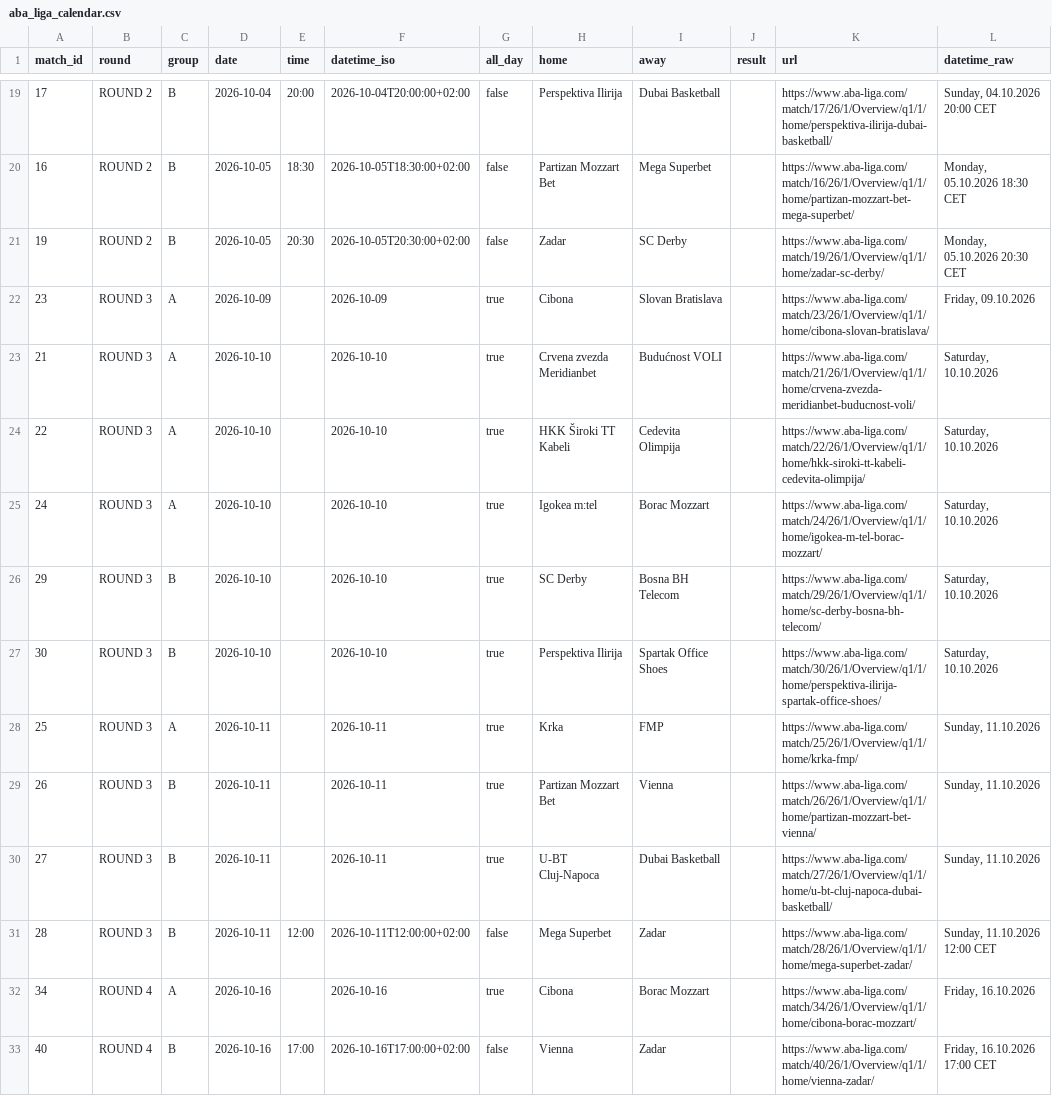
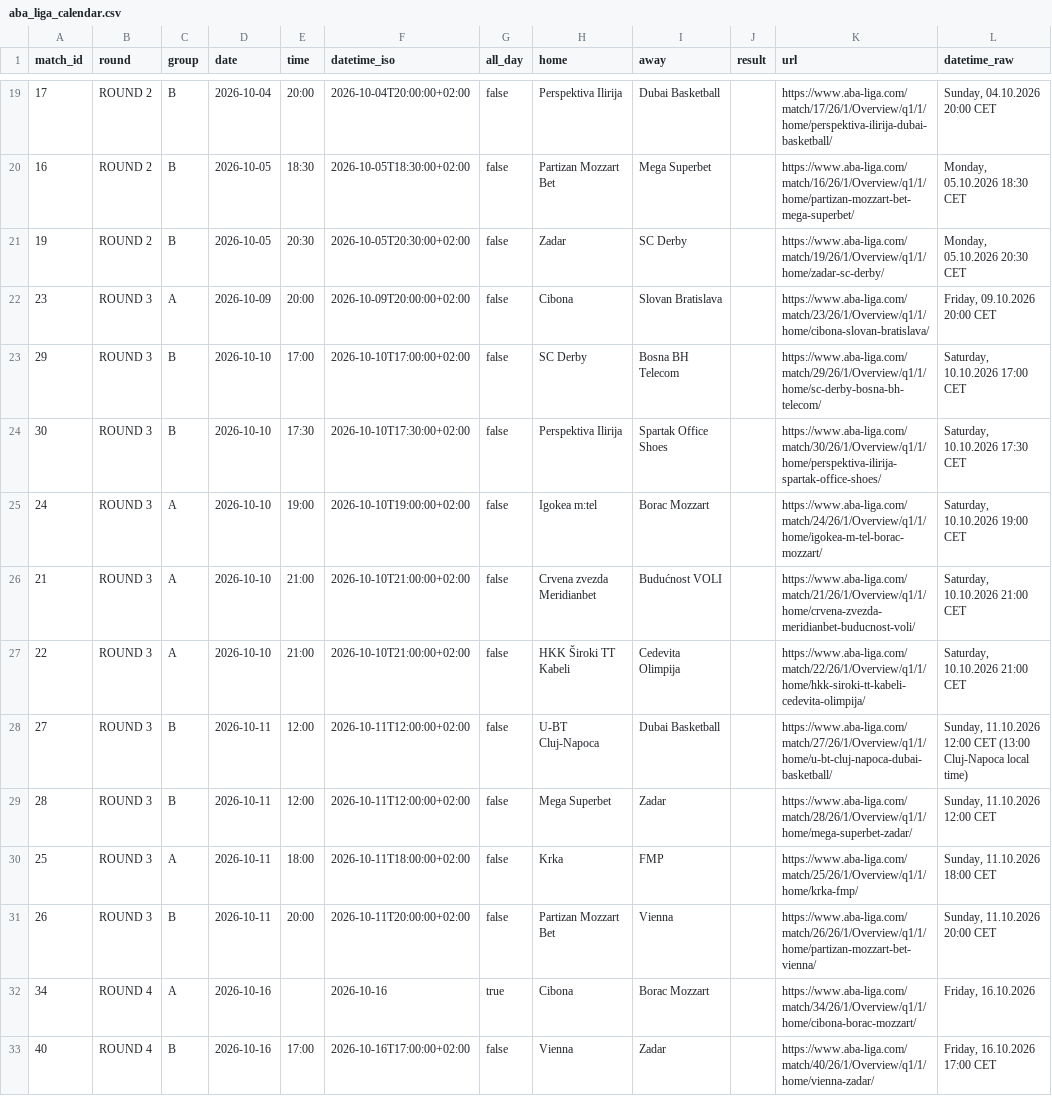
Before and after one commit to timurkulenovic/aba-league-calendar, a CSV file: data/aba_liga_calendar.csv, drawn as a sheet; only a part is shown, gaps mark what is left out.

```diff
--- a/data/aba_liga_calendar.csv
+++ b/data/aba_liga_calendar.csv
@@ -21,12 +21,12 @@ match_id,round,group,date,time,datetime_iso,all_day,home,away,result,url,datetim
 19,ROUND 2,B,2026-10-05,20:30,2026-10-05T20:30:00+02:00,false,Zadar,SC Derby,,https://www.aba-liga.com/match/19/26/1/Overview/q1/1/home/zadar-sc-derby/,"Monday, 05.10.2026 20:30 CET"
-23,ROUND 3,A,2026-10-09,,2026-10-09,true,Cibona,Slovan Bratislava,,https://www.aba-liga.com/match/23/26/1/Overview/q1/1/home/cibona-slovan-bratislava/,"Friday, 09.10.2026"
-21,ROUND 3,A,2026-10-10,,2026-10-10,true,Crvena zvezda Meridianbet,Budućnost VOLI,,https://www.aba-liga.com/match/21/26/1/Overview/q1/1/home/crvena-zvezda-meridianbet-buducnost-voli/,"Saturday, 10.10.2026"
-22,ROUND 3,A,2026-10-10,,2026-10-10,true,HKK Široki TT Kabeli,Cedevita Olimpija,,https://www.aba-liga.com/match/22/26/1/Overview/q1/1/home/hkk-siroki-tt-kabeli-cedevita-olimpija/,"Saturday, 10.10.2026"
-24,ROUND 3,A,2026-10-10,,2026-10-10,true,Igokea m:tel,Borac Mozzart,,https://www.aba-liga.com/match/24/26/1/Overview/q1/1/home/igokea-m-tel-borac-mozzart/,"Saturday, 10.10.2026"
-29,ROUND 3,B,2026-10-10,,2026-10-10,true,SC Derby,Bosna BH Telecom,,https://www.aba-liga.com/match/29/26/1/Overview/q1/1/home/sc-derby-bosna-bh-telecom/,"Saturday, 10.10.2026"
-30,ROUND 3,B,2026-10-10,,2026-10-10,true,Perspektiva Ilirija,Spartak Office Shoes,,https://www.aba-liga.com/match/30/26/1/Overview/q1/1/home/perspektiva-ilirija-spartak-office-shoes/,"Saturday, 10.10.2026"
-25,ROUND 3,A,2026-10-11,,2026-10-11,true,Krka,FMP,,https://www.aba-liga.com/match/25/26/1/Overview/q1/1/home/krka-fmp/,"Sunday, 11.10.2026"
-26,ROUND 3,B,2026-10-11,,2026-10-11,true,Partizan Mozzart Bet,Vienna,,https://www.aba-liga.com/match/26/26/1/Overview/q1/1/home/partizan-mozzart-bet-vienna/,"Sunday, 11.10.2026"
-27,ROUND 3,B,2026-10-11,,2026-10-11,true,U-BT Cluj-Napoca,Dubai Basketball,,https://www.aba-liga.com/match/27/26/1/Overview/q1/1/home/u-bt-cluj-napoca-dubai-basketball/,"Sunday, 11.10.2026"
+23,ROUND 3,A,2026-10-09,20:00,2026-10-09T20:00:00+02:00,false,Cibona,Slovan Bratislava,,https://www.aba-liga.com/match/23/26/1/Overview/q1/1/home/cibona-slovan-bratislava/,"Friday, 09.10.2026 20:00 CET"
+29,ROUND 3,B,2026-10-10,17:00,2026-10-10T17:00:00+02:00,false,SC Derby,Bosna BH Telecom,,https://www.aba-liga.com/match/29/26/1/Overview/q1/1/home/sc-derby-bosna-bh-telecom/,"Saturday, 10.10.2026 17:00 CET"
+30,ROUND 3,B,2026-10-10,17:30,2026-10-10T17:30:00+02:00,false,Perspektiva Ilirija,Spartak Office Shoes,,https://www.aba-liga.com/match/30/26/1/Overview/q1/1/home/perspektiva-ilirija-spartak-office-shoes/,"Saturday, 10.10.2026 17:30 CET"
+24,ROUND 3,A,2026-10-10,19:00,2026-10-10T19:00:00+02:00,false,Igokea m:tel,Borac Mozzart,,https://www.aba-liga.com/match/24/26/1/Overview/q1/1/home/igokea-m-tel-borac-mozzart/,"Saturday, 10.10.2026 19:00 CET"
+21,ROUND 3,A,2026-10-10,21:00,2026-10-10T21:00:00+02:00,false,Crvena zvezda Meridianbet,Budućnost VOLI,,https://www.aba-liga.com/match/21/26/1/Overview/q1/1/home/crvena-zvezda-meridianbet-buducnost-voli/,"Saturday, 10.10.2026 21:00 CET"
+22,ROUND 3,A,2026-10-10,21:00,2026-10-10T21:00:00+02:00,false,HKK Široki TT Kabeli,Cedevita Olimpija,,https://www.aba-liga.com/match/22/26/1/Overview/q1/1/home/hkk-siroki-tt-kabeli-cedevita-olimpija/,"Saturday, 10.10.2026 21:00 CET"
+27,ROUND 3,B,2026-10-11,12:00,2026-10-11T12:00:00+02:00,false,U-BT Cluj-Napoca,Dubai Basketball,,https://www.aba-liga.com/match/27/26/1/Overview/q1/1/home/u-bt-cluj-napoca-dubai-basketball/,"Sunday, 11.10.2026 12:00 CET (13:00 Cluj-Napoca local time)"
 28,ROUND 3,B,2026-10-11,12:00,2026-10-11T12:00:00+02:00,false,Mega Superbet,Zadar,,https://www.aba-liga.com/match/28/26/1/Overview/q1/1/home/mega-superbet-zadar/,"Sunday, 11.10.2026 12:00 CET"
+25,ROUND 3,A,2026-10-11,18:00,2026-10-11T18:00:00+02:00,false,Krka,FMP,,https://www.aba-liga.com/match/25/26/1/Overview/q1/1/home/krka-fmp/,"Sunday, 11.10.2026 18:00 CET"
+26,ROUND 3,B,2026-10-11,20:00,2026-10-11T20:00:00+02:00,false,Partizan Mozzart Bet,Vienna,,https://www.aba-liga.com/match/26/26/1/Overview/q1/1/home/partizan-mozzart-bet-vienna/,"Sunday, 11.10.2026 20:00 CET"
 34,ROUND 4,A,2026-10-16,,2026-10-16,true,Cibona,Borac Mozzart,,https://www.aba-liga.com/match/34/26/1/Overview/q1/1/home/cibona-borac-mozzart/,"Friday, 16.10.2026"
```
Also changed, not shown: 21 other files.
